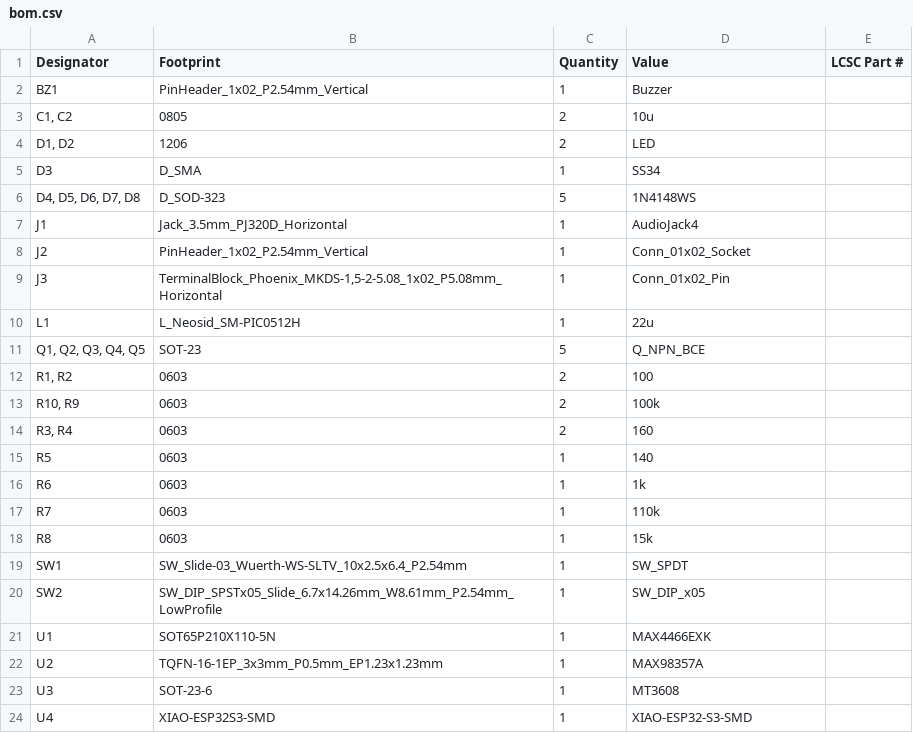
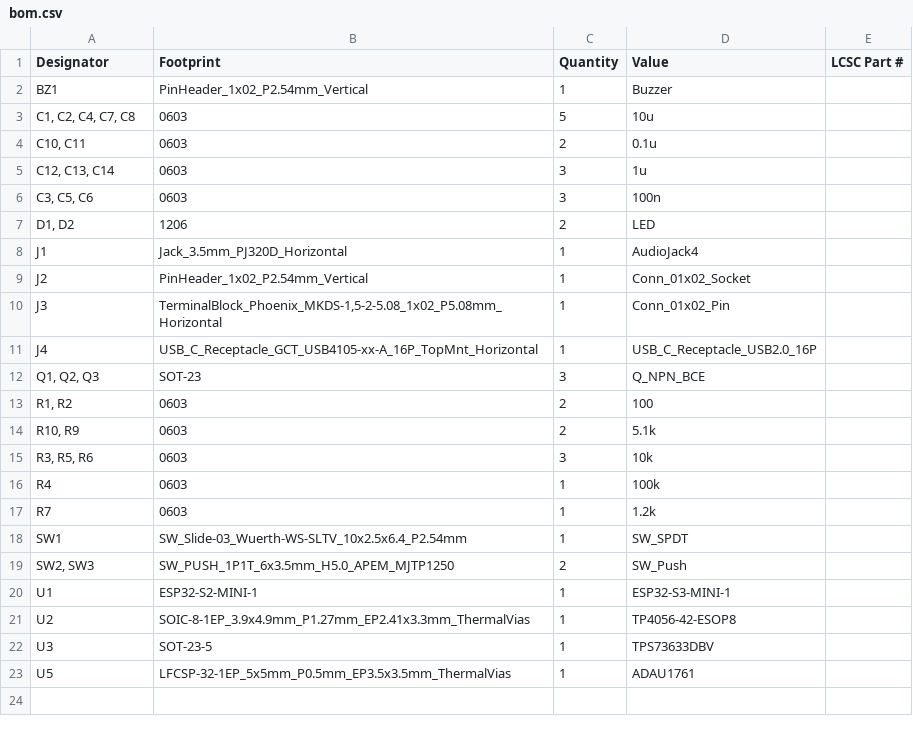
Before and after one commit to Micropickle/vocoder, a CSV file: production/bom.csv, drawn as a sheet.

```diff
--- a/production/bom.csv
+++ b/production/bom.csv
@@ -2,6 +2,7 @@
 BZ1,PinHeader_1x02_P2.54mm_Vertical,1,Buzzer,
-"C1, C2",0805,2,10u,
+"C1, C2, C4, C7, C8",0603,5,10u,
+"C10, C11",0603,2,0.1u,
+"C12, C13, C14",0603,3,1u,
+"C3, C5, C6",0603,3,100n,
 "D1, D2",1206,2,LED,
-D3,D_SMA,1,SS34,
-"D4, D5, D6, D7, D8",D_SOD-323,5,1N4148WS,
 J1,Jack_3.5mm_PJ320D_Horizontal,1,AudioJack4,
@@ -9,16 +10,14 @@ J2,PinHeader_1x02_P2.54mm_Vertical,1,Conn_01x02_Socket,
 J3,"TerminalBlock_Phoenix_MKDS-1,5-2-5.08_1x02_P5.08mm_Horizontal",1,Conn_01x02_Pin,
-L1,L_Neosid_SM-PIC0512H,1,22u,
-"Q1, Q2, Q3, Q4, Q5",SOT-23,5,Q_NPN_BCE,
+J4,USB_C_Receptacle_GCT_USB4105-xx-A_16P_TopMnt_Horizontal,1,USB_C_Receptacle_USB2.0_16P,
+"Q1, Q2, Q3",SOT-23,3,Q_NPN_BCE,
 "R1, R2",0603,2,100,
-"R10, R9",0603,2,100k,
-"R3, R4",0603,2,160,
-R5,0603,1,140,
-R6,0603,1,1k,
-R7,0603,1,110k,
-R8,0603,1,15k,
+"R10, R9",0603,2,5.1k,
+"R3, R5, R6",0603,3,10k,
+R4,0603,1,100k,
+R7,0603,1,1.2k,
 SW1,SW_Slide-03_Wuerth-WS-SLTV_10x2.5x6.4_P2.54mm,1,SW_SPDT,
-SW2,SW_DIP_SPSTx05_Slide_6.7x14.26mm_W8.61mm_P2.54mm_LowProfile,1,SW_DIP_x05,
-U1,SOT65P210X110-5N,1,MAX4466EXK,
-U2,TQFN-16-1EP_3x3mm_P0.5mm_EP1.23x1.23mm,1,MAX98357A,
-U3,SOT-23-6,1,MT3608,
-U4,XIAO-ESP32S3-SMD,1,XIAO-ESP32-S3-SMD,
+"SW2, SW3",SW_PUSH_1P1T_6x3.5mm_H5.0_APEM_MJTP1250,2,SW_Push,
+U1,ESP32-S2-MINI-1,1,ESP32-S3-MINI-1,
+U2,SOIC-8-1EP_3.9x4.9mm_P1.27mm_EP2.41x3.3mm_ThermalVias,1,TP4056-42-ESOP8,
+U3,SOT-23-5,1,TPS73633DBV,
+U5,LFCSP-32-1EP_5x5mm_P0.5mm_EP3.5x3.5mm_ThermalVias,1,ADAU1761,
```
Also changed, not shown: production/positions.csv, 32 other files.
